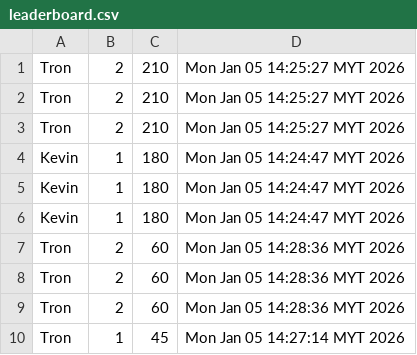
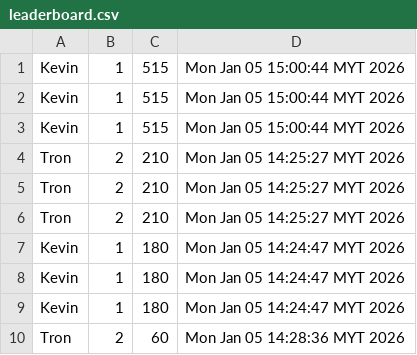
Before and after one commit to ngyoozheng-2025/foptron, a CSV file: leaderboard.csv, drawn as a sheet; removed rows and columns are numbered as before the commit, all else as after; the diff names each change by its address in the sheet, - before the commit and + after, or states it on an @@ line.

Commit message:
test

```diff
--- a/leaderboard.csv
+++ b/leaderboard.csv
+row 1: Kevin | 1 | 515 | Mon Jan 05 15:00:44 MYT 2026
+row 2: Kevin | 1 | 515 | Mon Jan 05 15:00:44 MYT 2026
+row 3: Kevin | 1 | 515 | Mon Jan 05 15:00:44 MYT 2026
-row 8: Tron | 2 | 60 | Mon Jan 05 14:28:36 MYT 2026
-row 9: Tron | 2 | 60 | Mon Jan 05 14:28:36 MYT 2026
-row 10: Tron | 1 | 45 | Mon Jan 05 14:27:14 MYT 2026
```
